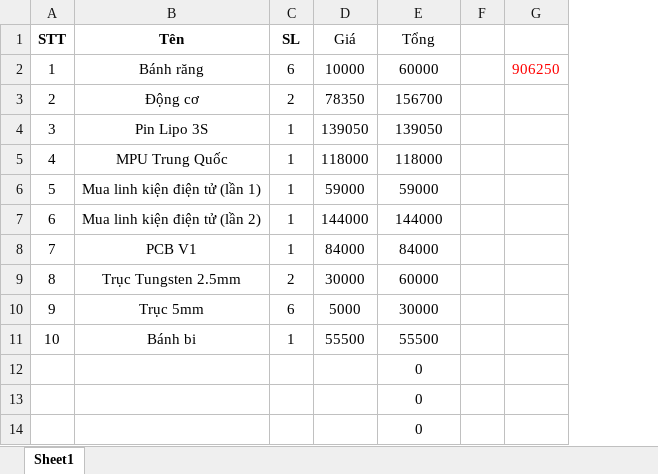
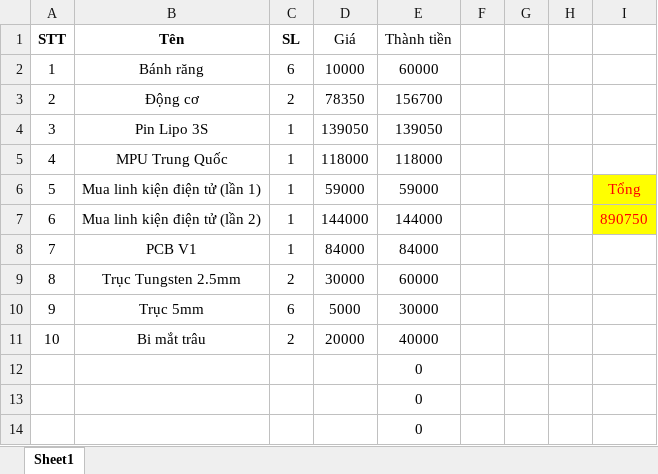
Before and after one commit to anmh1205/AML_MicroMouse, an Excel workbook: Bill.xlsx, sheet Sheet1, drawn as a sheet; values as stored, in another font and other column widths than the file's, no borders; removed rows and columns are numbered as before the commit, all else as after; the diff names each change by its address in the sheet, - before the commit and + after, or states it on an @@ line.

```diff
--- a/Bill.xlsx (sheet Sheet1)
+++ b/Bill.xlsx (sheet Sheet1)
-column G, row 2: 906250
+column G, empty
+column H, empty
+column I, rows 6-7: Tổng | 890750
-E1: Tổng
+E1: Thành tiền
-B11 (Tên): Bánh bi
+B11 (Tên): Bi mắt trâu
-C11 (SL): 1
+C11 (SL): 2
-D11 (Giá): 55500
+D11 (Giá): 20000
-E11 (Thành tiền): 55500
+E11 (Thành tiền): 40000
```
Also changed, not shown: 49 other files.
